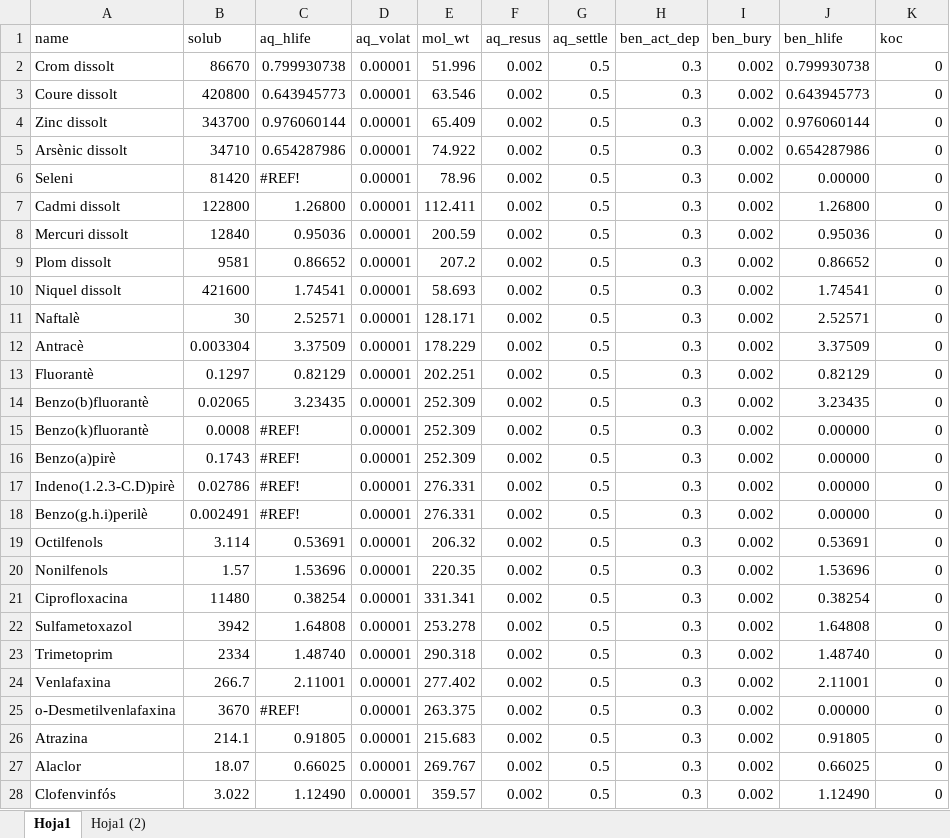
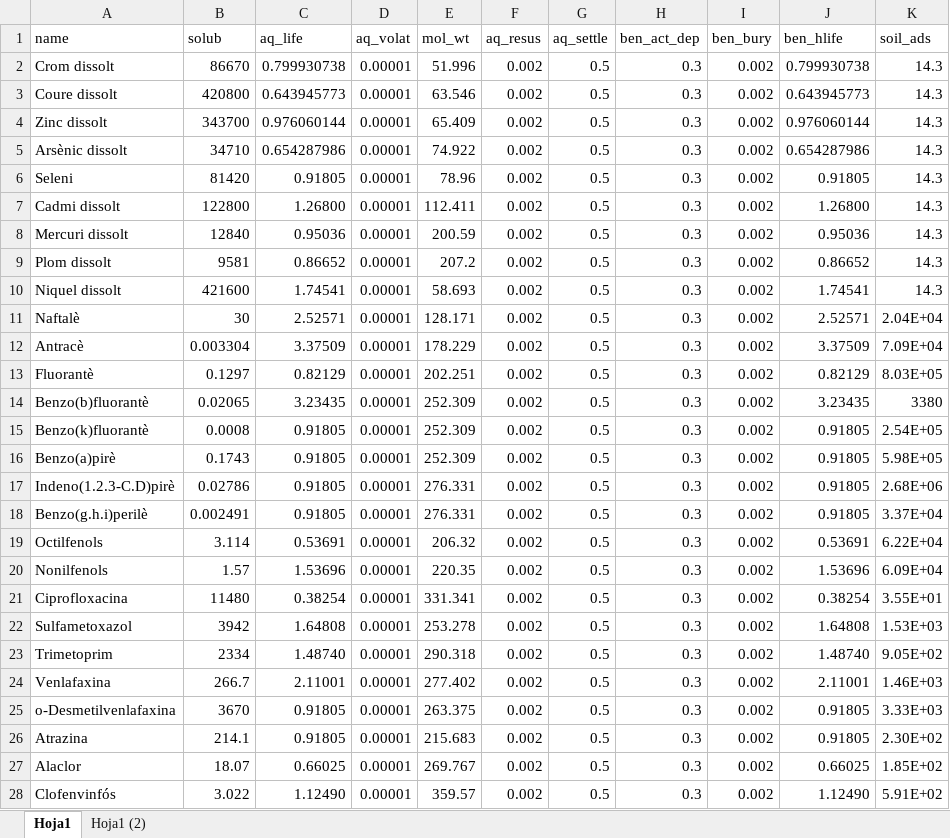
Before and after one commit to icra/traca, an Excel workbook: inputs compound generator/inputs/compound_features.xlsx, sheet Hoja1, drawn as a sheet; only a part is shown; values as stored, in another font and other column widths than the file's, no cell formats; the diff covers the shown part only; the diff names each change by its address in the sheet, - before the commit and + after, or states it on an @@ line.

Commit message:
compound parameters updated

```diff
--- a/inputs compound generator/inputs/compound_features.xlsx (sheet Hoja1)
+++ b/inputs compound generator/inputs/compound_features.xlsx (sheet Hoja1)
-C1: aq_hlife
+C1: aq_life
-K1: koc
+K1: soil_ads
-K2:K10 (soil_ads): 0
+K2:K10 (soil_ads): 14.3
-C6 (aq_life): #REF!
+C6 (aq_life): 0.91805
-J6 (ben_hlife): 0.00000
+J6 (ben_hlife): 0.91805
-K11 (soil_ads): 0
+K11 (soil_ads): 2.04E+04
-K12 (soil_ads): 0
+K12 (soil_ads): 7.09E+04
-K13 (soil_ads): 0
+K13 (soil_ads): 8.03E+05
-K14 (soil_ads): 0
+K14 (soil_ads): 3380
-C15:C18 (aq_life): #REF!
+C15:C18 (aq_life): 0.91805
-J15:J18 (ben_hlife): 0.00000
+J15:J18 (ben_hlife): 0.91805
-K15 (soil_ads): 0
+K15 (soil_ads): 2.54E+05
-K16 (soil_ads): 0
+K16 (soil_ads): 5.98E+05
-K17 (soil_ads): 0
+K17 (soil_ads): 2.68E+06
-K18 (soil_ads): 0
+K18 (soil_ads): 3.37E+04
-K19 (soil_ads): 0
+K19 (soil_ads): 6.22E+04
-K20 (soil_ads): 0
+K20 (soil_ads): 6.09E+04
-K21 (soil_ads): 0
+K21 (soil_ads): 3.55E+01
-K22 (soil_ads): 0
+K22 (soil_ads): 1.53E+03
-K23 (soil_ads): 0
+K23 (soil_ads): 9.05E+02
-K24 (soil_ads): 0
+K24 (soil_ads): 1.46E+03
-C25 (aq_life): #REF!
+C25 (aq_life): 0.91805
-J25 (ben_hlife): 0.00000
+J25 (ben_hlife): 0.91805
-K25 (soil_ads): 0
+K25 (soil_ads): 3.33E+03
-K26 (soil_ads): 0
+K26 (soil_ads): 2.30E+02
-K27 (soil_ads): 0
+K27 (soil_ads): 1.85E+02
-K28 (soil_ads): 0
+K28 (soil_ads): 5.91E+02
```
Also changed, not shown: 4 added rows and 185 edited cells elsewhere in this sheet, cell formats, 1 other file.
